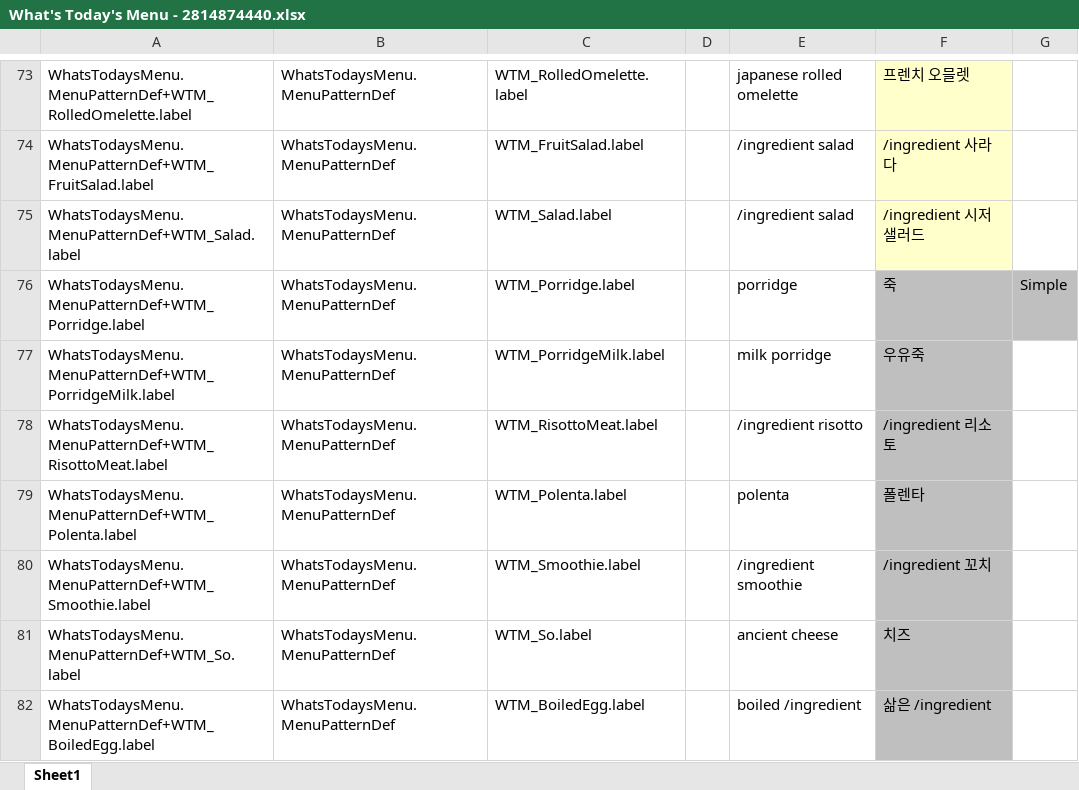
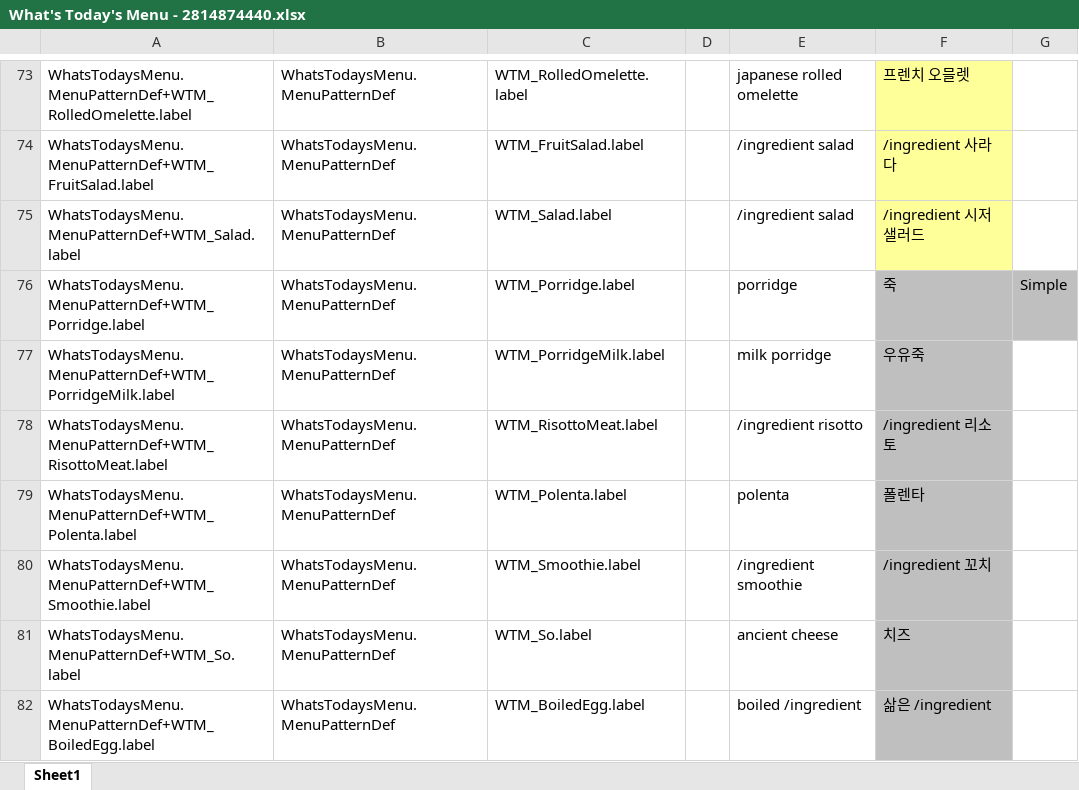
Before and after one commit to gitneapig/RMK, an Excel workbook: Pull Request Here/What's Today's Menu - 2814874440/What's Today's Menu - 2814874440.xlsx, sheet Sheet1, drawn as a sheet; only a part is shown, gaps mark what is left out; values as stored, in another font and other column widths than the file's, no borders; the diff covers the shown part only; the diff names each change by its address in the sheet, - before the commit and + after, or states it on an @@ line.

```diff
--- a/Pull Request Here/What's Today's Menu - 2814874440/What's Today's Menu - 2814874440.xlsx (sheet Sheet1)
+++ b/Pull Request Here/What's Today's Menu - 2814874440/What's Today's Menu - 2814874440.xlsx (sheet Sheet1)
-F73:F75 fill: #FFFFCC
+F73:F75 fill: #FFFF99
```
Also changed, not shown: 1 added row, 1 removed row, 4 edited cells and cell formats elsewhere in this sheet, 2 other files.
